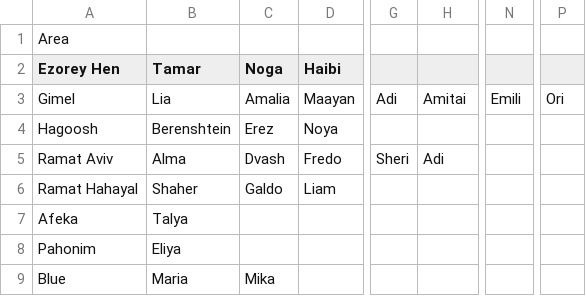
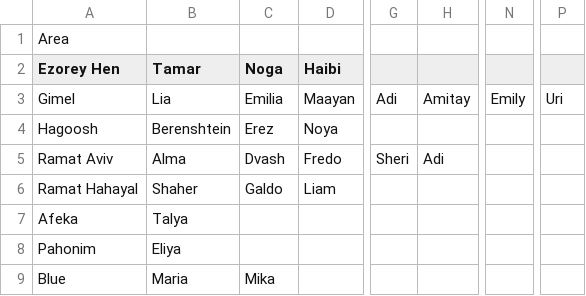
Before and after one commit to AsafMeizner/carpool-manager, a CSV file: public/people_areas.csv, drawn as a sheet; only a part is shown, gaps mark what is left out; the diff names each change by its address in the sheet, - before the commit and + after, or states it on an @@ line.

Commit message:
Update people_areas.csv

```diff
--- a/public/people_areas.csv
+++ b/public/people_areas.csv
-C3 (Noga): Amalia
+C3 (Noga): Emilia
-H3: Amitai
+H3: Amitay
-N3: Emili
+N3: Emily
-P3: Ori
+P3: Uri
```
